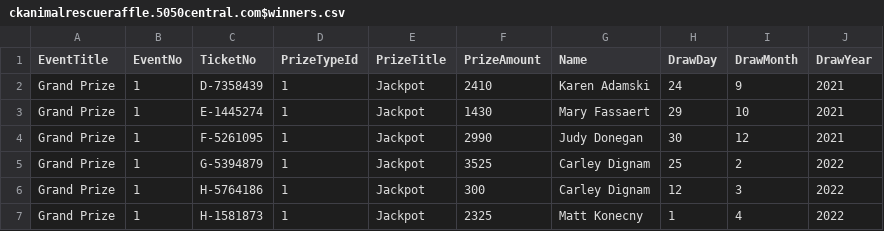
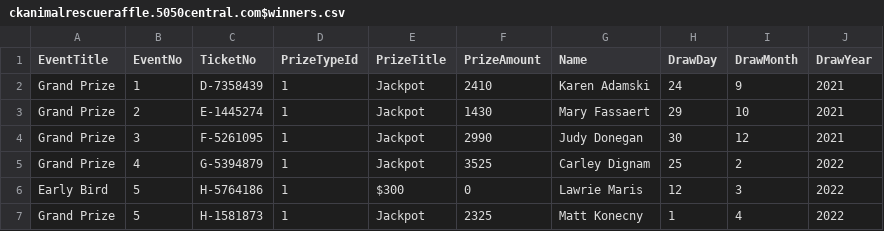
Before and after one commit to LuxYogasegaran/winners-list, a CSV file: ckanimalrescueraffle.5050central.com$winners.csv, drawn as a sheet.

Commit message:
Update ckanimalrescueraffle.5050central.com$winners.csv

```diff
--- a/ckanimalrescueraffle.5050central.com$winners.csv
+++ b/ckanimalrescueraffle.5050central.com$winners.csv
@@ -2,6 +2,6 @@ EventTitle,EventNo,TicketNo,PrizeTypeId,PrizeTitle,PrizeAmount,Name,DrawDay,Draw
 Grand Prize,1,D-7358439,1,Jackpot,2410,Karen Adamski,24,9,2021
-Grand Prize,1,E-1445274,1,Jackpot,1430,Mary Fassaert,29,10,2021
-Grand Prize,1,F-5261095,1,Jackpot,2990,Judy Donegan,30,12,2021
-Grand Prize,1,G-5394879,1,Jackpot,3525,Carley Dignam,25,2,2022
-Grand Prize,1,H-5764186,1,Jackpot,300,Carley Dignam,12,3,2022
-Grand Prize,1,H-1581873,1,Jackpot,2325,Matt Konecny,1,4,2022
+Grand Prize,2,E-1445274,1,Jackpot,1430,Mary Fassaert,29,10,2021
+Grand Prize,3,F-5261095,1,Jackpot,2990,Judy Donegan,30,12,2021
+Grand Prize,4,G-5394879,1,Jackpot,3525,Carley Dignam,25,2,2022
+Early Bird,5,H-5764186,1,$300,0,Lawrie Maris,12,3,2022
+Grand Prize,5,H-1581873,1,Jackpot,2325,Matt Konecny,1,4,2022
```
